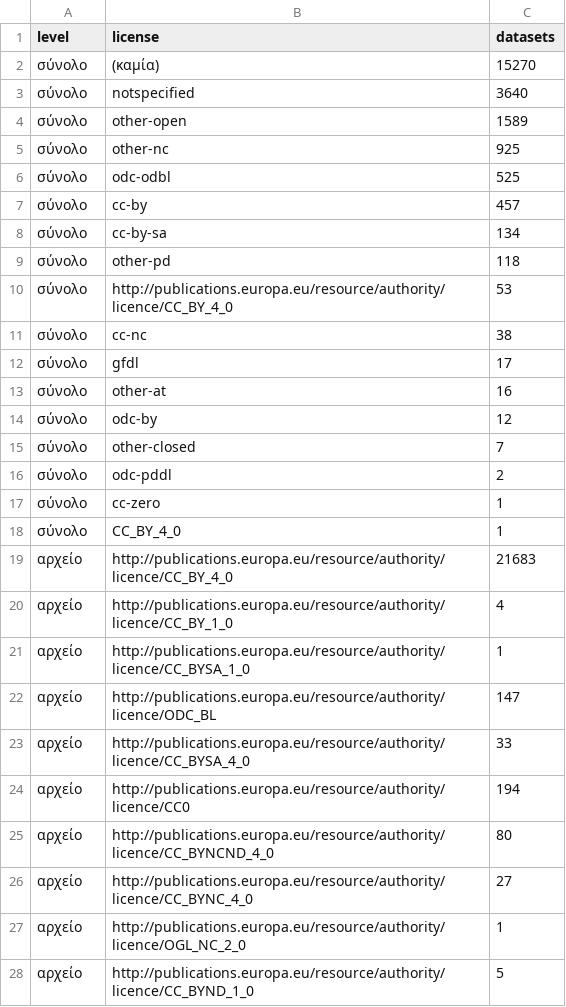
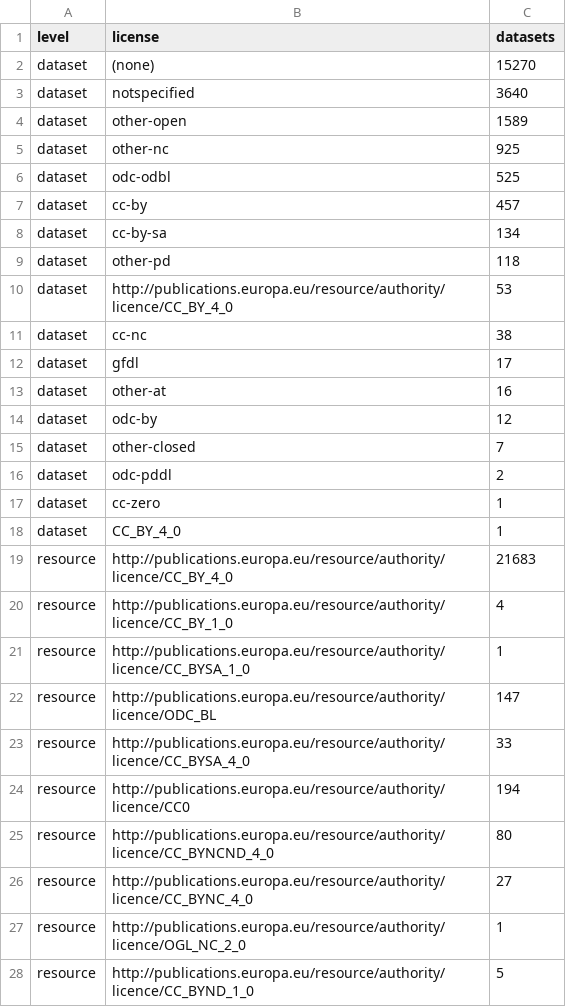
Before and after one commit to HermesLogios/datagovgr-ai-readiness, a CSV file: outputs/profile_2026-10-24/by_license.csv, drawn as a sheet.

```diff
--- a/outputs/profile_2026-10-24/by_license.csv
+++ b/outputs/profile_2026-10-24/by_license.csv
@@ -1,28 +1,28 @@
 level,license,datasets
-σύνολο,(καμία),15270
-σύνολο,notspecified,3640
-σύνολο,other-open,1589
-σύνολο,other-nc,925
-σύνολο,odc-odbl,525
-σύνολο,cc-by,457
-σύνολο,cc-by-sa,134
-σύνολο,other-pd,118
-σύνολο,http://publications.europa.eu/resource/authority/licence/CC_BY_4_0,53
-σύνολο,cc-nc,38
-σύνολο,gfdl,17
-σύνολο,other-at,16
-σύνολο,odc-by,12
-σύνολο,other-closed,7
-σύνολο,odc-pddl,2
-σύνολο,cc-zero,1
-σύνολο,CC_BY_4_0,1
-αρχείο,http://publications.europa.eu/resource/authority/licence/CC_BY_4_0,21683
-αρχείο,http://publications.europa.eu/resource/authority/licence/CC_BY_1_0,4
-αρχείο,http://publications.europa.eu/resource/authority/licence/CC_BYSA_1_0,1
-αρχείο,http://publications.europa.eu/resource/authority/licence/ODC_BL,147
-αρχείο,http://publications.europa.eu/resource/authority/licence/CC_BYSA_4_0,33
-αρχείο,http://publications.europa.eu/resource/authority/licence/CC0,194
-αρχείο,http://publications.europa.eu/resource/authority/licence/CC_BYNCND_4_0,80
-αρχείο,http://publications.europa.eu/resource/authority/licence/CC_BYNC_4_0,27
-αρχείο,http://publications.europa.eu/resource/authority/licence/OGL_NC_2_0,1
-αρχείο,http://publications.europa.eu/resource/authority/licence/CC_BYND_1_0,5
+dataset,(none),15270
+dataset,notspecified,3640
+dataset,other-open,1589
+dataset,other-nc,925
+dataset,odc-odbl,525
+dataset,cc-by,457
+dataset,cc-by-sa,134
+dataset,other-pd,118
+dataset,http://publications.europa.eu/resource/authority/licence/CC_BY_4_0,53
+dataset,cc-nc,38
+dataset,gfdl,17
+dataset,other-at,16
+dataset,odc-by,12
+dataset,other-closed,7
+dataset,odc-pddl,2
+dataset,cc-zero,1
+dataset,CC_BY_4_0,1
+resource,http://publications.europa.eu/resource/authority/licence/CC_BY_4_0,21683
+resource,http://publications.europa.eu/resource/authority/licence/CC_BY_1_0,4
+resource,http://publications.europa.eu/resource/authority/licence/CC_BYSA_1_0,1
+resource,http://publications.europa.eu/resource/authority/licence/ODC_BL,147
+resource,http://publications.europa.eu/resource/authority/licence/CC_BYSA_4_0,33
+resource,http://publications.europa.eu/resource/authority/licence/CC0,194
+resource,http://publications.europa.eu/resource/authority/licence/CC_BYNCND_4_0,80
+resource,http://publications.europa.eu/resource/authority/licence/CC_BYNC_4_0,27
+resource,http://publications.europa.eu/resource/authority/licence/OGL_NC_2_0,1
+resource,http://publications.europa.eu/resource/authority/licence/CC_BYND_1_0,5
```
Also changed, not shown: outputs/profile_2026-10-24/by_hvd_category.csv, outputs/profile_2026-10-24/by_theme.csv, 11 other files.
